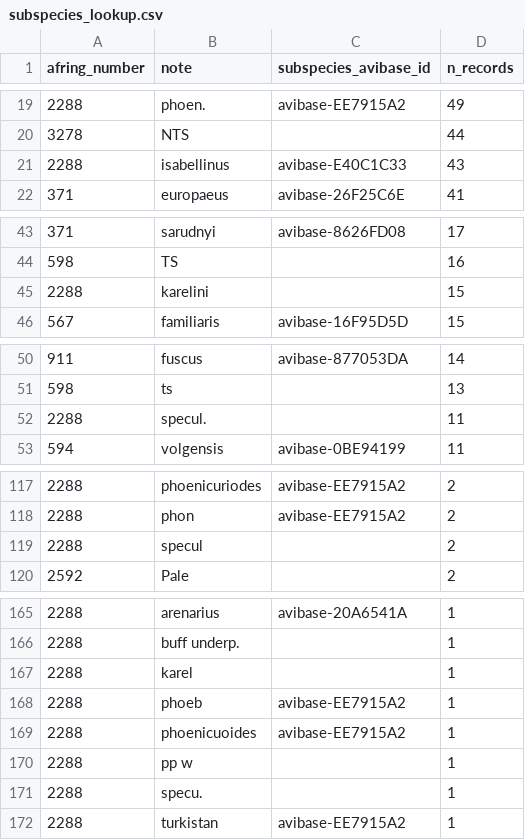
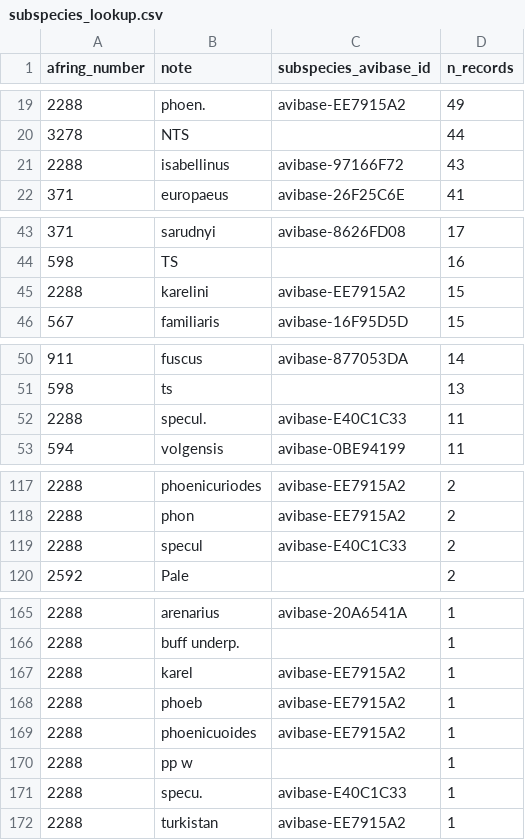
Before and after one commit to A-Rocha-Kenya/ngulia-dataset, a CSV file: config/ring_events/subspecies_lookup.csv, drawn as a sheet; only a part is shown, gaps mark what is left out; the diff covers the shown part only.

```diff
--- a/config/ring_events/subspecies_lookup.csv
+++ b/config/ring_events/subspecies_lookup.csv
@@ -20,3 +20,3 @@ afring_number,note,subspecies_avibase_id,n_records
 3278,NTS,,44
-2288,isabellinus,avibase-E40C1C33,43
+2288,isabellinus,avibase-97166F72,43
 371,europaeus,avibase-26F25C6E,41
@@ -44,3 +44,3 @@ afring_number,note,subspecies_avibase_id,n_records
 598,TS,,16
-2288,karelini,,15
+2288,karelini,avibase-EE7915A2,15
 567,familiaris,avibase-16F95D5D,15
@@ -51,3 +51,3 @@ afring_number,note,subspecies_avibase_id,n_records
 598,ts,,13
-2288,specul.,,11
+2288,specul.,avibase-E40C1C33,11
 594,volgensis,avibase-0BE94199,11
@@ -118,3 +118,3 @@ afring_number,note,subspecies_avibase_id,n_records
 2288,phon,avibase-EE7915A2,2
-2288,specul,,2
+2288,specul,avibase-E40C1C33,2
 2592,Pale,,2
@@ -166,3 +166,3 @@ afring_number,note,subspecies_avibase_id,n_records
 2288,buff underp.,,1
-2288,karel,,1
+2288,karel,avibase-EE7915A2,1
 2288,phoeb,avibase-EE7915A2,1
@@ -170,3 +170,3 @@ afring_number,note,subspecies_avibase_id,n_records
 2288,pp w,,1
-2288,specu.,,1
+2288,specu.,avibase-E40C1C33,1
 2288,turkistan,avibase-EE7915A2,1
```
Also changed, not shown: 15 edited cells elsewhere in this file, config/ring_events/species_reference.csv, 7 other files.
